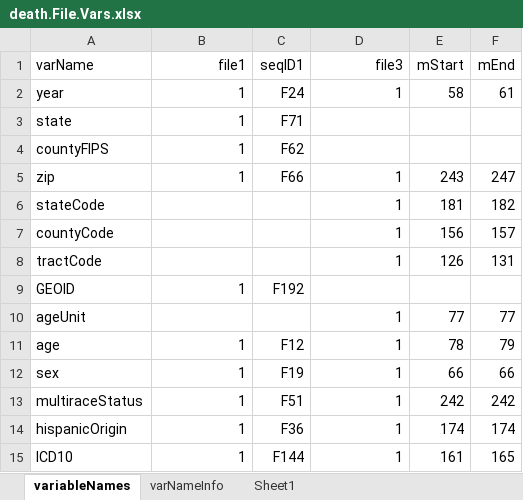
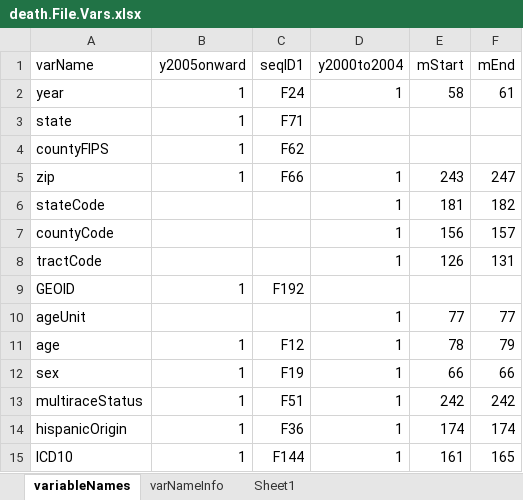
Before and after one commit to mcSamuelDataSci/CACommunityBurden, an Excel workbook: myUpstream/upInfo/death.File.Vars.xlsx, sheet variableNames, drawn as a sheet; values as stored, in another font and other column widths than the file's, no borders; the diff names each change by its address in the sheet, - before the commit and + after, or states it on an @@ line.

```diff
--- a/myUpstream/upInfo/death.File.Vars.xlsx (sheet variableNames)
+++ b/myUpstream/upInfo/death.File.Vars.xlsx (sheet variableNames)
-B1: file1
+B1: y2005onward
-D1: file3
+D1: y2000to2004
```
Also changed, not shown: 6 other files.
